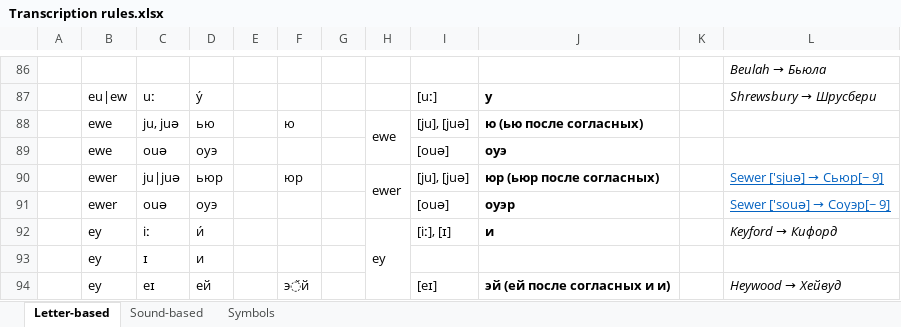
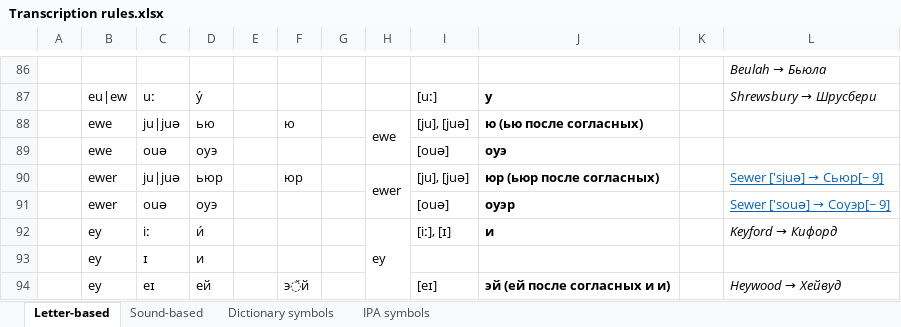
Before and after one commit to Hellerick/Ango-Russian_schoolhouse_transcription, an Excel workbook: Transcription rules.xlsx, sheet Letter-based, drawn as a sheet; only a part is shown, gaps mark what is left out; values as stored, in another font and other column widths than the file's, no borders; the diff names each change by its address in the sheet, - before the commit and + after, or states it on an @@ line.

```diff
--- a/Transcription rules.xlsx (sheet Letter-based)
+++ b/Transcription rules.xlsx (sheet Letter-based)
-sheet tab: Symbols
+sheet tab: Dictionary symbols
+sheet tab: IPA symbols
-C88: ju, juə
+C88: ju|juə
```
Also changed, not shown: 2 other files.
